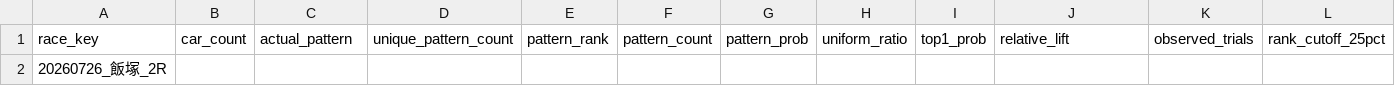
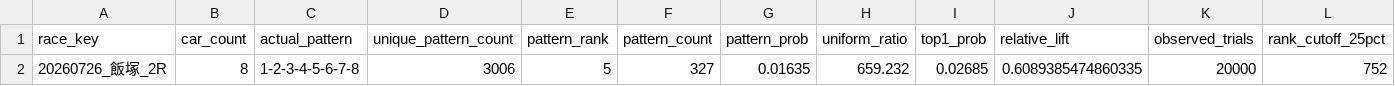
Before and after one commit to memememe0110/AutoRaceAI, a CSV file: validation/ver330a_lap1/lap1_run1/results.csv, drawn as a sheet; only a part is shown; removed rows and columns are numbered as before the commit, all else as after; rows hold the shown columns only; the diff names each change by its address in the sheet, - before the commit and + after, or states it on an @@ line.

```diff
--- a/validation/ver330a_lap1/lap1_run1/results.csv
+++ b/validation/ver330a_lap1/lap1_run1/results.csv
-row 2: 20260726_飯塚_2R
+row 2: 20260726_飯塚_2R | 8 | 1-2-3-4-5-6-7-8 | 3006 | 5 | 327 | 0.01635 | 659.232 | 0.02685 | 0.6089385474860335 | 20000 | 752
```
Also changed, not shown: 1 other file.
